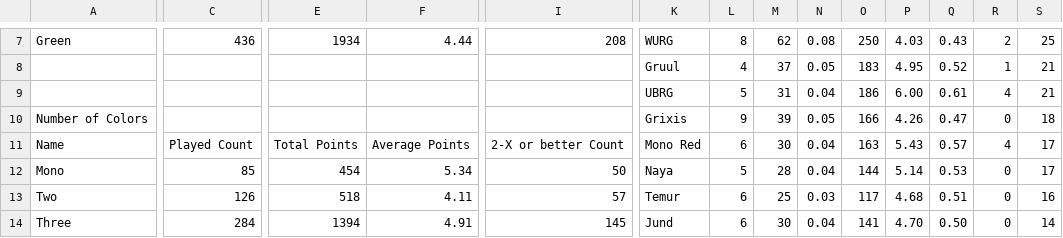
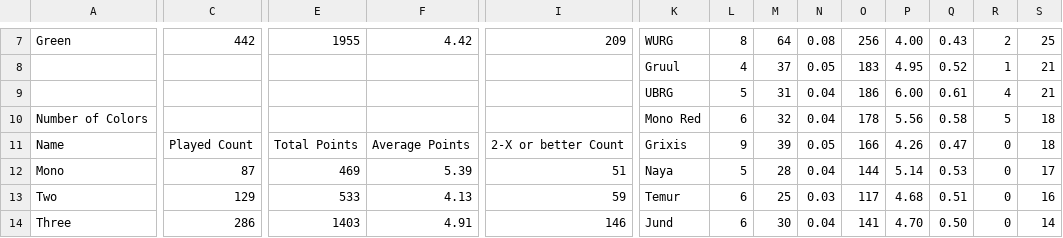
Before and after one commit to kvnchen/canlander, a CSV file: csv/colors.csv, drawn as a sheet; only a part is shown, gaps mark what is left out; removed rows and columns are numbered as before the commit, all else as after; rows hold the shown columns only; the diff covers the shown part only; the diff names each change by its address in the sheet, - before the commit and + after, or states it on an @@ line.

```diff
--- a/csv/colors.csv
+++ b/csv/colors.csv
-C7: 436
+C7: 442
-E7: 1934
+E7: 1955
-F7: 4.44
+F7: 4.42
-I7: 208
+I7: 209
-M7: 62
+M7: 64
-O7: 250
+O7: 256
-P7: 4.03
+P7: 4.00
-row 10: Number of Colors |  |  |  |  | Grixis | 9 | 39 | 0.05 | 166 | 4.26 | 0.47 | 0 | 18
+row 10: Number of Colors |  |  |  |  | Mono Red | 6 | 32 | 0.04 | 178 | 5.56 | 0.58 | 5 | 18
-K11: Mono Red
+K11: Grixis
-L11: 6
+L11: 9
-M11: 30
+M11: 39
-N11: 0.04
+N11: 0.05
-O11: 163
+O11: 166
-P11: 5.43
+P11: 4.26
-Q11: 0.57
+Q11: 0.47
-R11: 4
+R11: 0
-S11: 17
+S11: 18
-C12: 85
+C12: 87
-E12: 454
+E12: 469
-F12: 5.34
+F12: 5.39
-I12: 50
+I12: 51
-C13: 126
+C13: 129
-E13: 518
+E13: 533
-F13: 4.11
+F13: 4.13
-I13: 57
+I13: 59
-C14: 284
+C14: 286
-E14: 1394
+E14: 1403
-I14: 145
+I14: 146
```
Also changed, not shown: 3 added rows, 3 removed rows and 50 edited cells elsewhere in this file, csv/archetypes.csv, csv/decks.csv, 6 other files.
